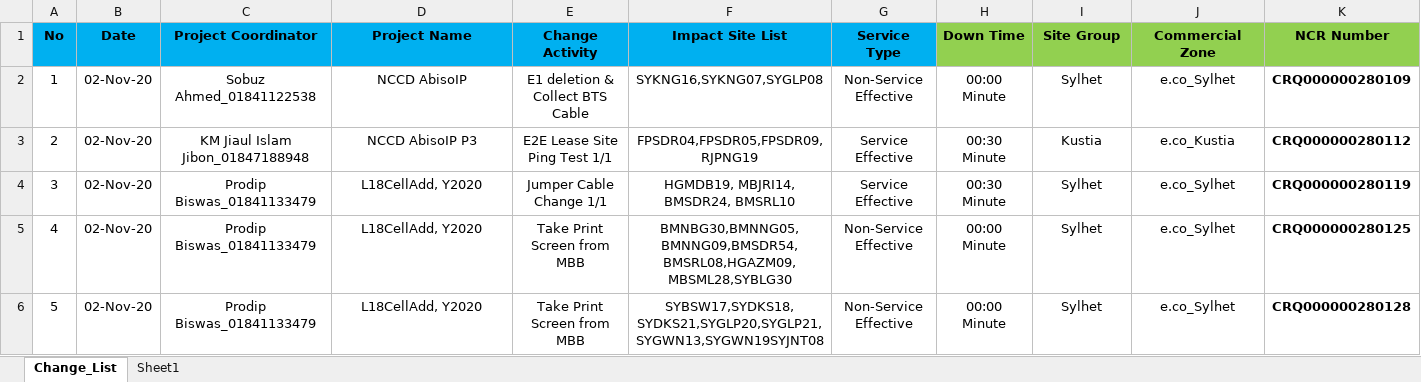
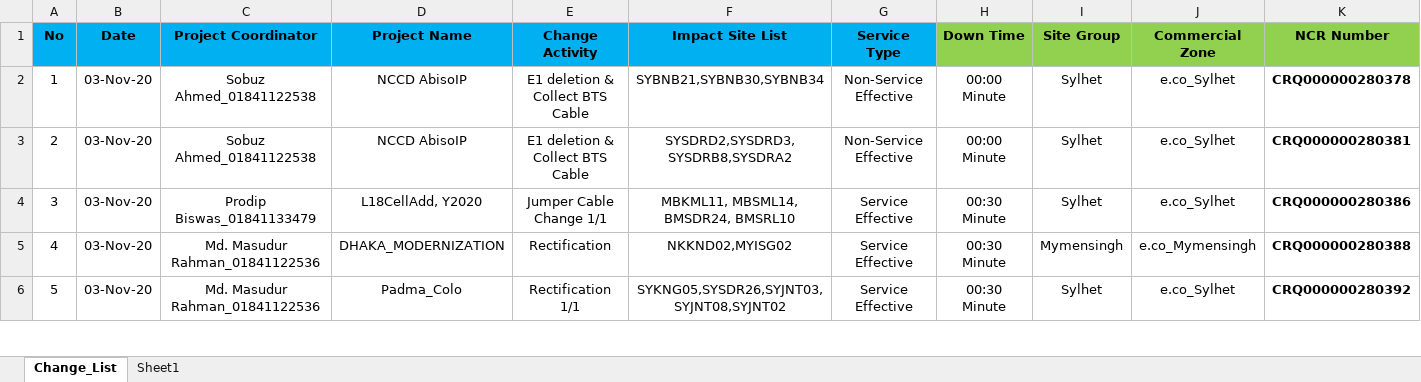
Before and after one commit to jiaulislam/AutoBotBMCRemedy, an Excel workbook: data_driver/Change_Request_List.xlsx, sheet Change_List, drawn as a sheet; only a part is shown; values as stored, in another font and other column widths than the file's, no borders; table styles not drawn; the diff covers the shown part only; the diff names each change by its address in the sheet, - before the commit and + after, or states it on an @@ line.

```diff
--- a/data_driver/Change_Request_List.xlsx (sheet Change_List)
+++ b/data_driver/Change_Request_List.xlsx (sheet Change_List)
-B2:B6 (Date): 02-Nov-20
+B2:B6 (Date): 03-Nov-20
-F2 (Impact Site List): SYKNG16,SYKNG07,SYGLP08
+F2 (Impact Site List): SYBNB21,SYBNB30,SYBNB34
-K2 (NCR Number): CRQ000000280109
+K2 (NCR Number): CRQ000000280378
-C3 (Project Coordinator): KM Jiaul Islam Jibon_01847188948
+C3 (Project Coordinator): Sobuz Ahmed_01841122538
-D3 (Project Name): NCCD AbisoIP P3
+D3 (Project Name): NCCD AbisoIP
-E3 (Change Activity): E2E Lease Site Ping Test 1/1
+E3 (Change Activity): E1 deletion & Collect BTS Cable
-F3 (Impact Site List): FPSDR04,FPSDR05,FPSDR09,RJPNG19
+F3 (Impact Site List): SYSDRD2,SYSDRD3,SYSDRB8,SYSDRA2
-G3 (Service Type): Service Effective
+G3 (Service Type): Non-Service Effective
-H3 (Down Time): 00:30 Minute
+H3 (Down Time): 00:00 Minute
-I3 (Site Group): Kustia
+I3 (Site Group): Sylhet
-J3 (Commercial Zone): e.co_Kustia
+J3 (Commercial Zone): e.co_Sylhet
-K3 (NCR Number): CRQ000000280112
+K3 (NCR Number): CRQ000000280381
-F4 (Impact Site List): HGMDB19, MBJRI14, BMSDR24, BMSRL10
+F4 (Impact Site List): MBKML11, MBSML14, BMSDR24, BMSRL10
-K4 (NCR Number): CRQ000000280119
+K4 (NCR Number): CRQ000000280386
-C5:C6 (Project Coordinator): Prodip Biswas_01841133479
+C5:C6 (Project Coordinator): Md. Masudur Rahman_01841122536
-D5 (Project Name): L18CellAdd, Y2020
+D5 (Project Name): DHAKA_MODERNIZATION
-E5 (Change Activity): Take Print Screen from MBB
+E5 (Change Activity): Rectification
-F5 (Impact Site List): BMNBG30,BMNNG05,BMNNG09,BMSDR54,BMSRL08,HGAZM09,MBSML28,SYBLG30
+F5 (Impact Site List): NKKND02,MYISG02
-G5:G6 (Service Type): Non-Service Effective
+G5:G6 (Service Type): Service Effective
-H5:H6 (Down Time): 00:00 Minute
+H5:H6 (Down Time): 00:30 Minute
-I5 (Site Group): Sylhet
+I5 (Site Group): Mymensingh
-J5 (Commercial Zone): e.co_Sylhet
+J5 (Commercial Zone): e.co_Mymensingh
-K5 (NCR Number): CRQ000000280125
+K5 (NCR Number): CRQ000000280388
-D6 (Project Name): L18CellAdd, Y2020
+D6 (Project Name): Padma_Colo
-E6 (Change Activity): Take Print Screen from MBB
+E6 (Change Activity): Rectification 1/1
-F6 (Impact Site List): SYBSW17,SYDKS18,SYDKS21,SYGLP20,SYGLP21,SYGWN13,SYGWN19SYJNT08
+F6 (Impact Site List): SYKNG05,SYSDR26,SYJNT03,SYJNT08,SYJNT02
-K6 (NCR Number): CRQ000000280128
+K6 (NCR Number): CRQ000000280392
```
Also changed, not shown: 106 edited cells elsewhere in this sheet, data_driver/Change_Requirement.xlsx, 4 other files.
